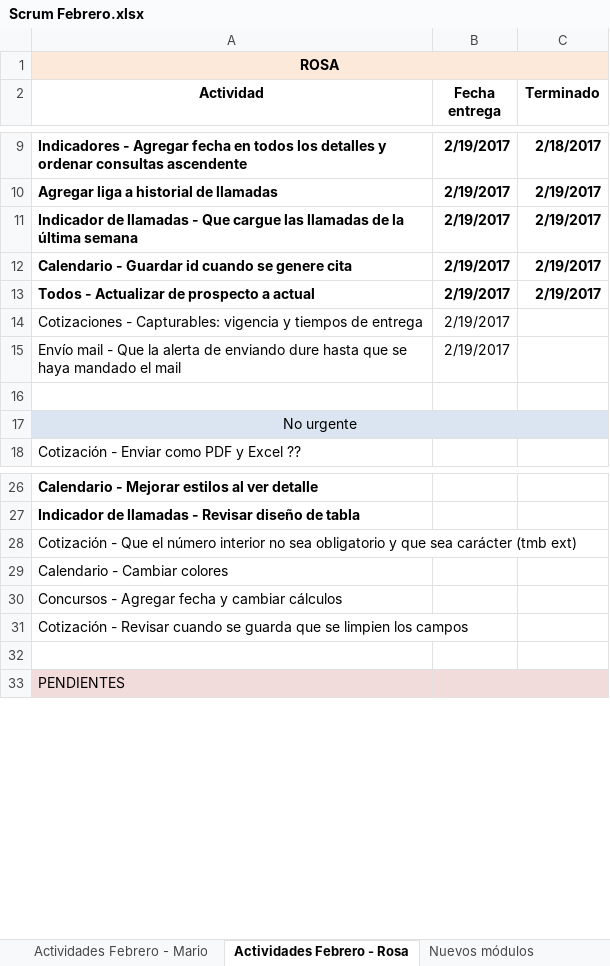
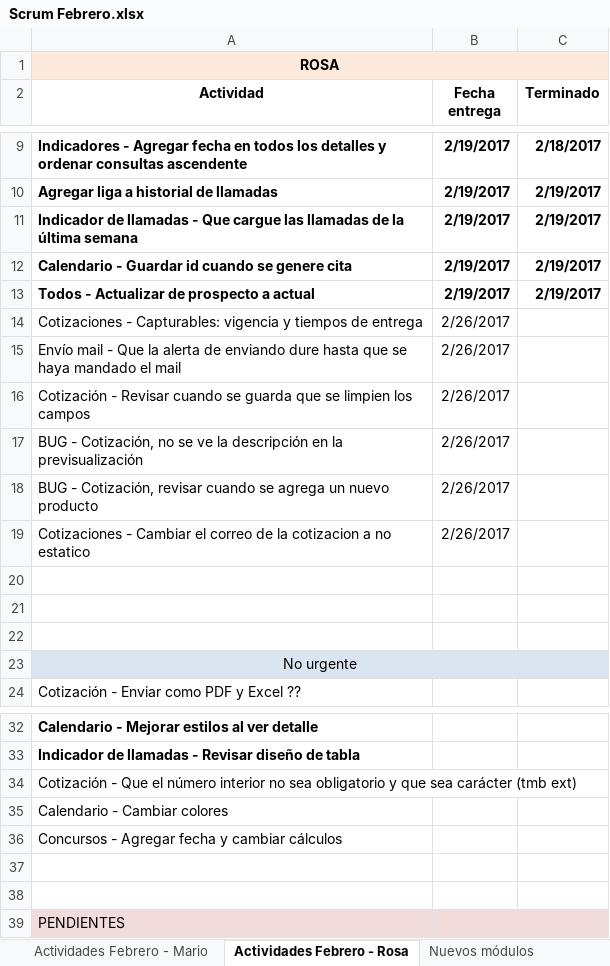
Before and after one commit to toniosoto26/CRM-Socia, an Excel workbook: Scrum Febrero.xlsx, sheet Actividades Febrero - Rosa, drawn as a sheet; only a part is shown, gaps mark what is left out; values as stored, in another font and other column widths than the file's, no borders; addresses are those after the commit; the diff names each change by its address in the sheet, - before the commit and + after, or states it on an @@ line.

Commit message:
Usuarios y archivos para entrar al servidor. Actividades actualizadas

```diff
--- a/Scrum Febrero.xlsx (sheet Actividades Febrero - Rosa)
+++ b/Scrum Febrero.xlsx (sheet Actividades Febrero - Rosa)
-B14:B15 (Fecha entrega): 2/19/2017
+B14:B15 (Fecha entrega): 2/26/2017
+row 16: Cotización - Revisar cuando se guarda que se limpien los campos | 2/26/2017
+row 17: BUG - Cotización, no se ve la descripción en la previsualización | 2/26/2017
+row 18: BUG - Cotización, revisar cuando se agrega un nuevo producto | 2/26/2017
+row 19: Cotizaciones - Cambiar el correo de la cotizacion a no estatico | 2/26/2017
+row 20: (empty)
+row 21: (empty)
-A37 (Actividad): Cotización - Revisar cuando se guarda que se limpien los campos
+A37 (Actividad): (empty)
```
Also changed, not shown: sheet Actividades Febrero - Mario, sheet Actividades Febrero - Toño, 2 other files.
